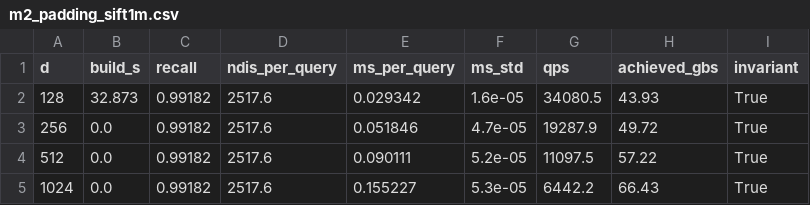
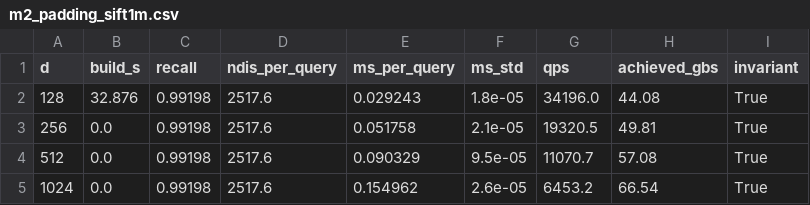
Before and after one commit to dimitraseferiadi/SuCo_CSPG_SHG, a CSV file: benchs/results_router/m2_padding_sift1m.csv, drawn as a sheet.

```diff
--- a/benchs/results_router/m2_padding_sift1m.csv
+++ b/benchs/results_router/m2_padding_sift1m.csv
@@ -1,5 +1,5 @@
 d,build_s,recall,ndis_per_query,ms_per_query,ms_std,qps,achieved_gbs,invariant
-128,32.873,0.99182,2517.6,0.029342,1.6e-05,34080.5,43.93,True
-256,0.0,0.99182,2517.6,0.051846,4.7e-05,19287.9,49.72,True
-512,0.0,0.99182,2517.6,0.090111,5.2e-05,11097.5,57.22,True
-1024,0.0,0.99182,2517.6,0.155227,5.3e-05,6442.2,66.43,True
+128,32.876,0.99198,2517.6,0.029243,1.8e-05,34196.0,44.08,True
+256,0.0,0.99198,2517.6,0.051758,2.1e-05,19320.5,49.81,True
+512,0.0,0.99198,2517.6,0.090329,9.5e-05,11070.7,57.08,True
+1024,0.0,0.99198,2517.6,0.154962,2.6e-05,6453.2,66.54,True
```
Also changed, not shown: benchs/results_router/m2_padding_gist1m.csv, 33 other files.
